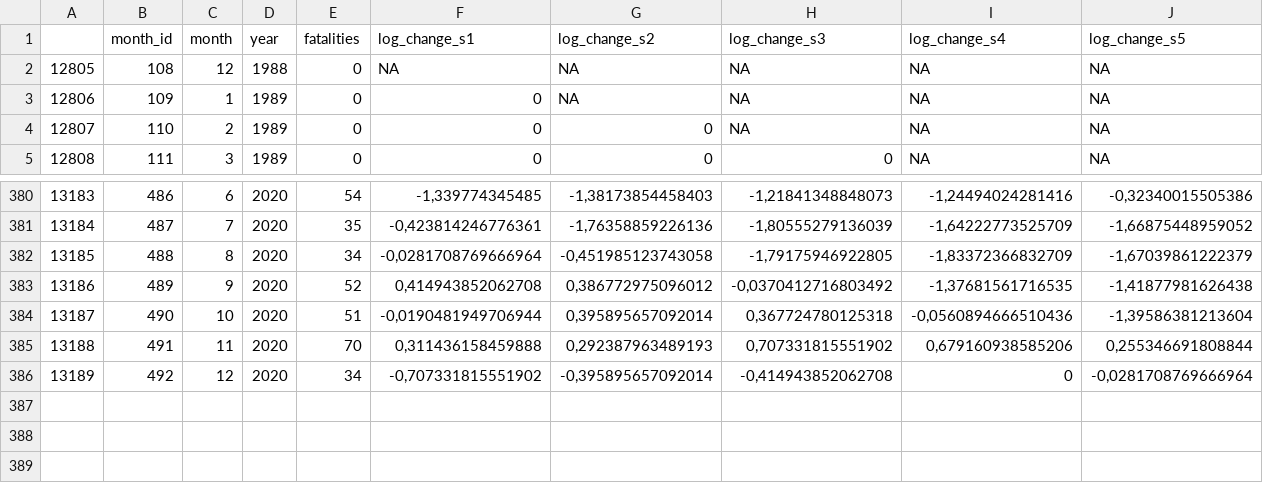
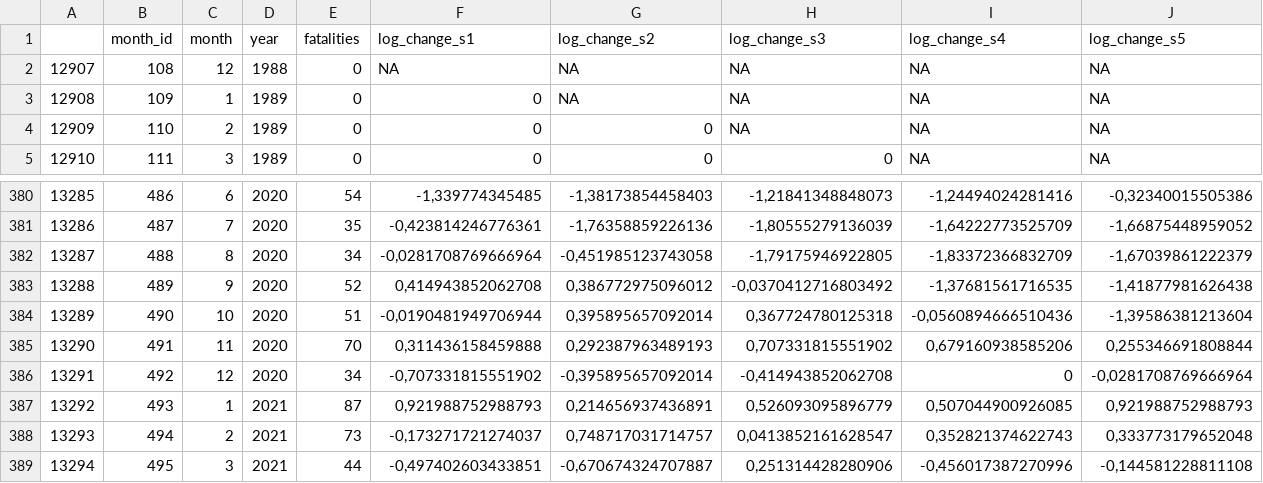
Before and after one commit to KITmetricslab/tadda, a CSV file: Data/fatalities_Burkina Faso.csv, drawn as a sheet; only a part is shown, gaps mark what is left out; rows hold the shown columns only; the diff names each change by its address in the sheet, - before the commit and + after, or states it on an @@ line.

```diff
--- a/Data/fatalities_Burkina Faso.csv
+++ b/Data/fatalities_Burkina Faso.csv
@@ column A renumbered between rows 2 and 386 @@
+row 387: 13292 | 493 | 1 | 2021 | 87 | 0,921988752988793 | 0,214656937436891 | 0,526093095896779 | 0,507044900926085 | 0,921988752988793
+row 388: 13293 | 494 | 2 | 2021 | 73 | -0,173271721274037 | 0,748717031714757 | 0,0413852161628547 | 0,352821374622743 | 0,333773179652048
+row 389: 13294 | 495 | 3 | 2021 | 44 | -0,497402603433851 | -0,670674324707887 | 0,251314428280906 | -0,456017387270996 | -0,144581228811108
```
Also changed, not shown: Data/fatalities_Cameroon.csv, Data/fatalities_Central African Republic.csv, 55 other files.
